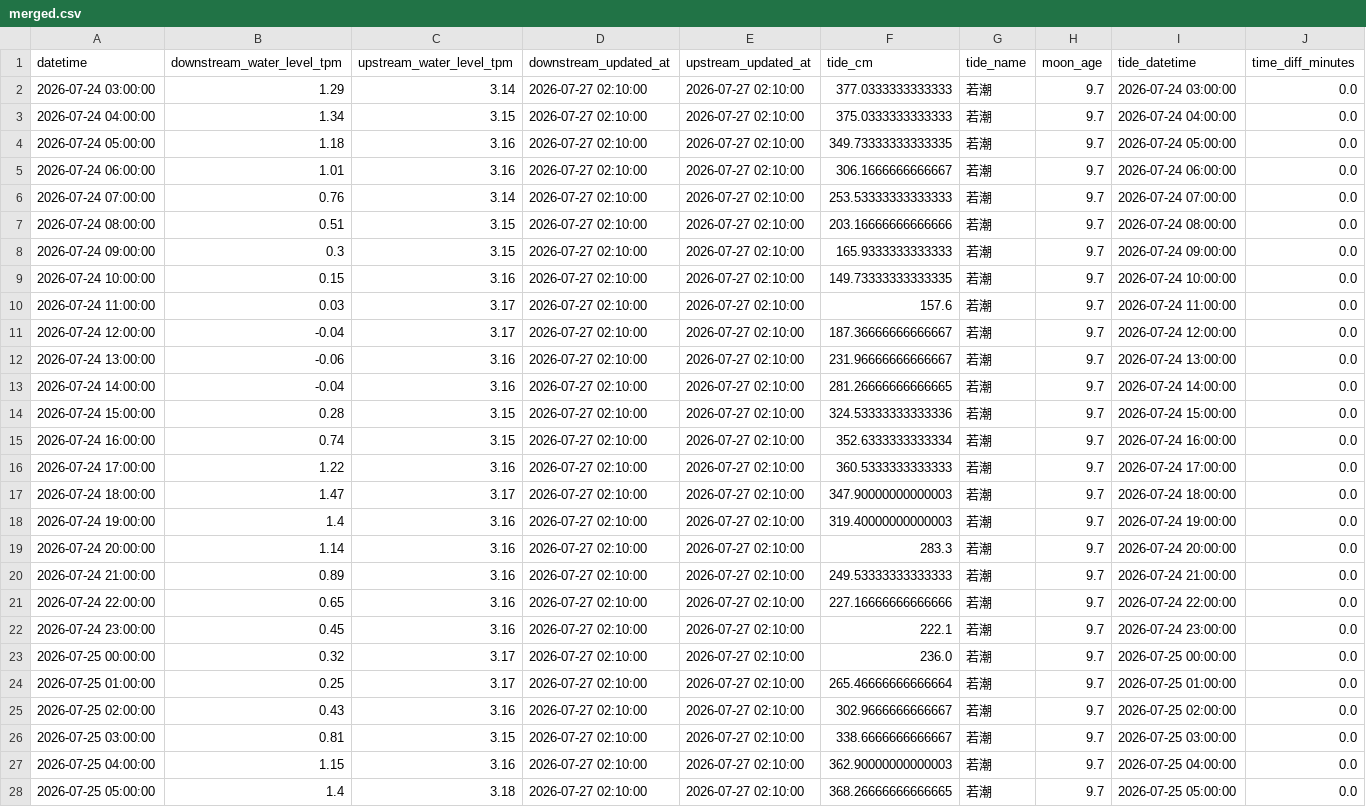
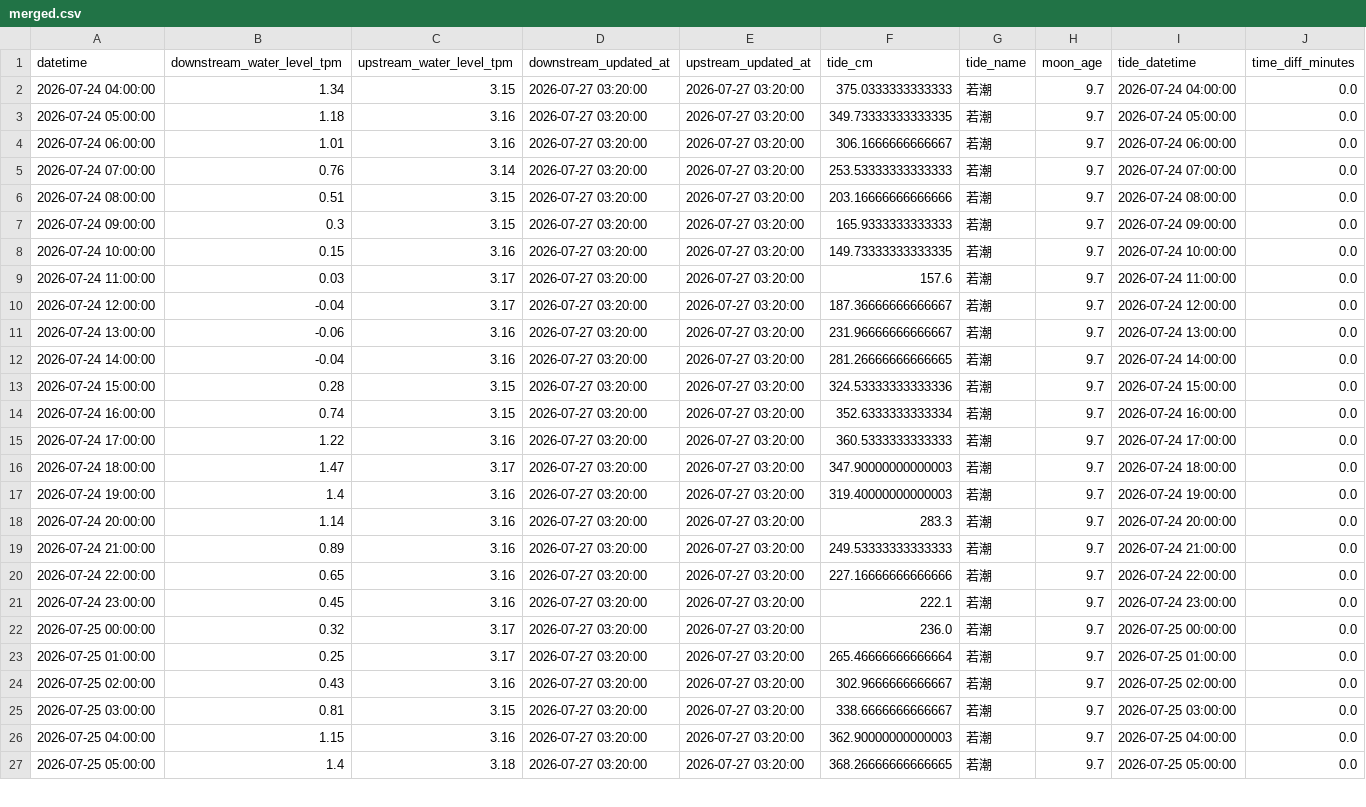
Before and after one commit to wata2022/chikugo-monitor, a CSV file: docs/merged.csv, drawn as a sheet; only a part is shown; removed rows and columns are numbered as before the commit, all else as after; the diff covers the shown part only; the diff names each change by its address in the sheet, - before the commit and + after, or states it on an @@ line.

```diff
--- a/docs/merged.csv
+++ b/docs/merged.csv
-row 2: 2026-07-24 03:00:00 | 1.29 | 3.14 | 2026-07-27 02:10:00 | 2026-07-27 02:10:00 | 377.0333333333333 | 若潮 | 9.7 | 2026-07-24 03:00:00 | 0.0
-D2:D27 (downstream_updated_at): 2026-07-27 02:10:00
+D2:D27 (downstream_updated_at): 2026-07-27 03:20:00
-E2:E27 (upstream_updated_at): 2026-07-27 02:10:00
+E2:E27 (upstream_updated_at): 2026-07-27 03:20:00
```
Also changed, not shown: 1 added row and 90 edited cells elsewhere in this file, water_level.csv.
